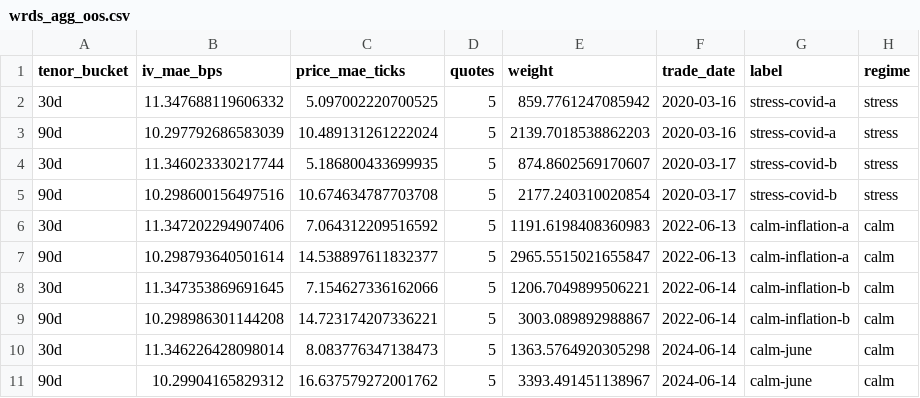
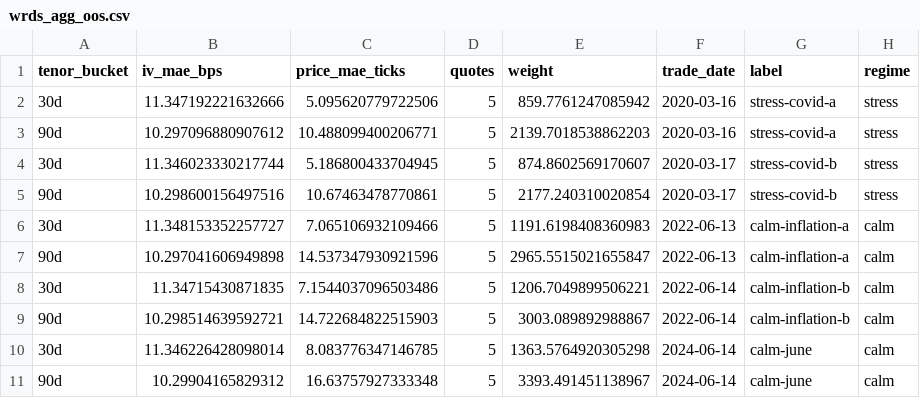
Before and after one commit to MateoBodon/quant-pricer-cpp, a CSV file: docs/artifacts/wrds/wrds_agg_oos.csv, drawn as a sheet.

```diff
--- a/docs/artifacts/wrds/wrds_agg_oos.csv
+++ b/docs/artifacts/wrds/wrds_agg_oos.csv
@@ -1,11 +1,11 @@
 tenor_bucket,iv_mae_bps,price_mae_ticks,quotes,weight,trade_date,label,regime
-30d,11.347688119606332,5.097002220700525,5,859.7761247085942,2020-03-16,stress-covid-a,stress
-90d,10.297792686583039,10.489131261222024,5,2139.7018538862203,2020-03-16,stress-covid-a,stress
-30d,11.346023330217744,5.186800433699935,5,874.8602569170607,2020-03-17,stress-covid-b,stress
-90d,10.298600156497516,10.674634787703708,5,2177.240310020854,2020-03-17,stress-covid-b,stress
-30d,11.347202294907406,7.064312209516592,5,1191.6198408360983,2022-06-13,calm-inflation-a,calm
-90d,10.298793640501614,14.538897611832377,5,2965.5515021655847,2022-06-13,calm-inflation-a,calm
-30d,11.347353869691645,7.154627336162066,5,1206.7049899506221,2022-06-14,calm-inflation-b,calm
-90d,10.298986301144208,14.723174207336221,5,3003.089892988867,2022-06-14,calm-inflation-b,calm
-30d,11.346226428098014,8.083776347138473,5,1363.5764920305298,2024-06-14,calm-june,calm
-90d,10.29904165829312,16.637579272001762,5,3393.491451138967,2024-06-14,calm-june,calm
+30d,11.347192221632666,5.095620779722506,5,859.7761247085942,2020-03-16,stress-covid-a,stress
+90d,10.297096880907612,10.488099400206771,5,2139.7018538862203,2020-03-16,stress-covid-a,stress
+30d,11.346023330217744,5.186800433704945,5,874.8602569170607,2020-03-17,stress-covid-b,stress
+90d,10.298600156497516,10.67463478770861,5,2177.240310020854,2020-03-17,stress-covid-b,stress
+30d,11.348153352257727,7.065106932109466,5,1191.6198408360983,2022-06-13,calm-inflation-a,calm
+90d,10.297041606949898,14.537347930921596,5,2965.5515021655847,2022-06-13,calm-inflation-a,calm
+30d,11.34715430871835,7.1544037096503486,5,1206.7049899506221,2022-06-14,calm-inflation-b,calm
+90d,10.298514639592721,14.722684822515903,5,3003.089892988867,2022-06-14,calm-inflation-b,calm
+30d,11.346226428098014,8.083776347146785,5,1363.5764920305298,2024-06-14,calm-june,calm
+90d,10.29904165829312,16.63757927333348,5,3393.491451138967,2024-06-14,calm-june,calm
```
Also changed, not shown: docs/artifacts/wrds/wrds_agg_pnl.csv, docs/artifacts/wrds/wrds_agg_pricing.csv, 42 other files.
